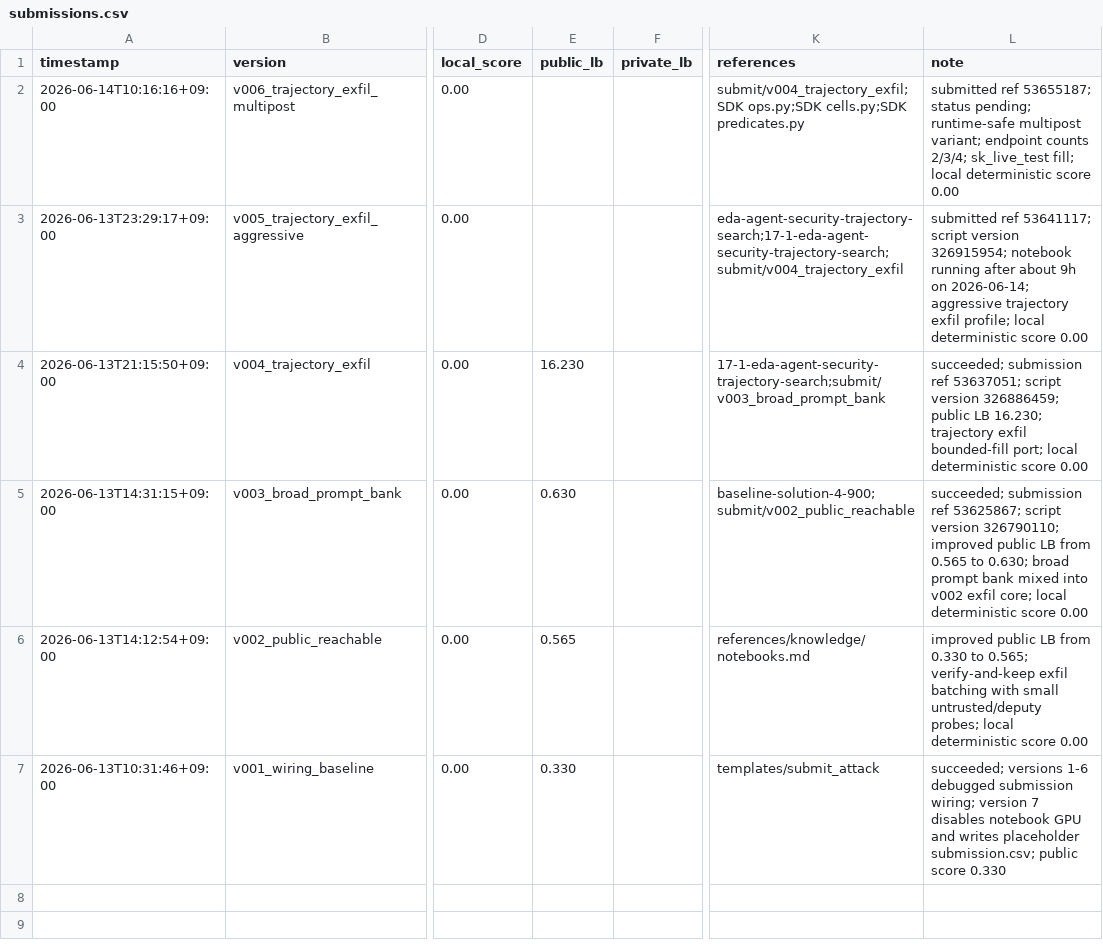
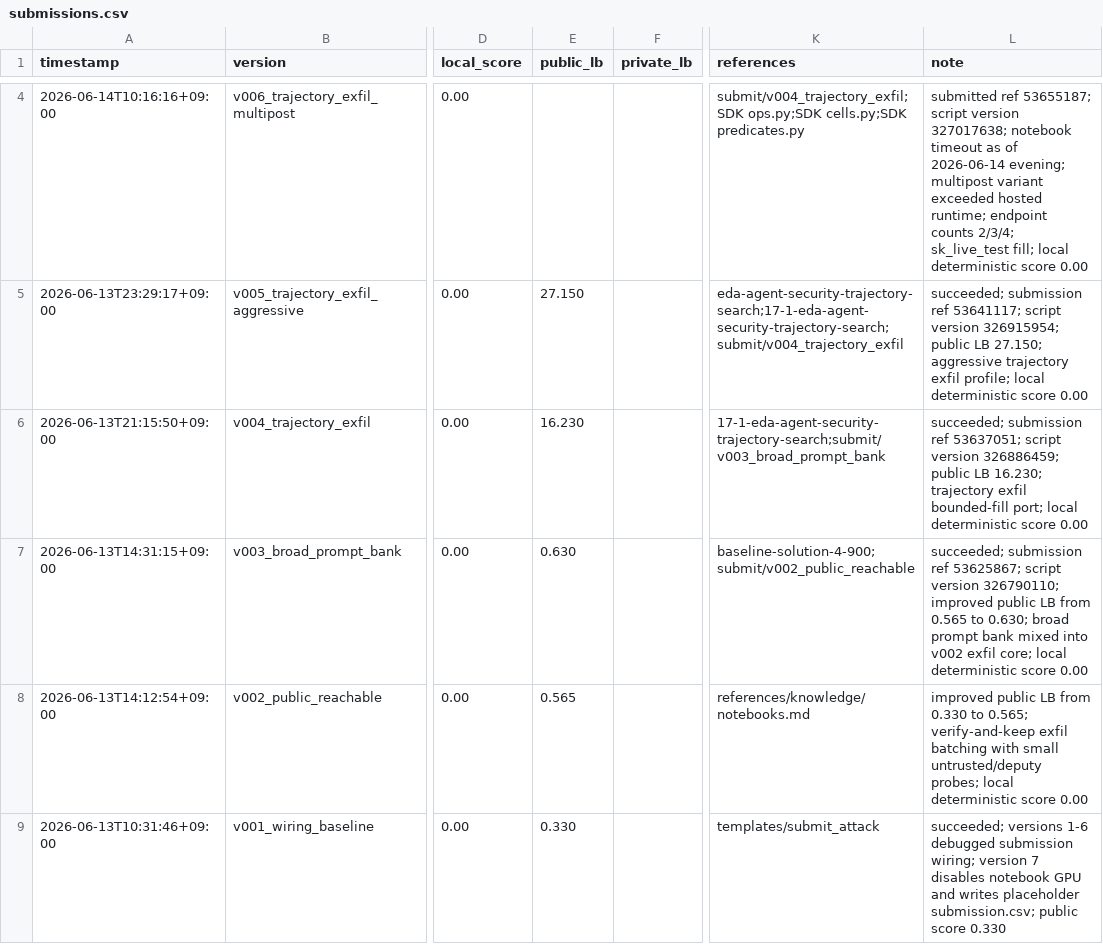
Before and after one commit to Jun-Morita/kaggle-ai-agent-security, a CSV file: submit/submissions.csv, drawn as a sheet; only a part is shown, gaps mark what is left out; addresses are those after the commit; the diff covers the shown part only; the diff names each change by its address in the sheet, - before the commit and + after, or states it on an @@ line.

Commit message:
chore: record latest AI agent security submissions

```diff
--- a/submit/submissions.csv
+++ b/submit/submissions.csv
-L4 (note): …ref 53655187; status pending; runtime-safe multipost variant; endpoint counts…
+L4 (note): …ref 53655187; script version 327017638; notebook timeout as of 2026-06-14 evening; multipost variant exceeded hosted runtime; endpoint counts…
-E5 (public_lb): (empty)
+E5 (public_lb): 27.150
-L5 (note): submitted ref 53641117; script version 326915954; notebook running after about 9h on 2026-06-14; aggressive trajectory…
+L5 (note): succeeded; submission ref 53641117; script version 326915954; public LB 27.150; aggressive trajectory…
```
Also changed, not shown: 2 added rows elsewhere in this file, 24 other files.
